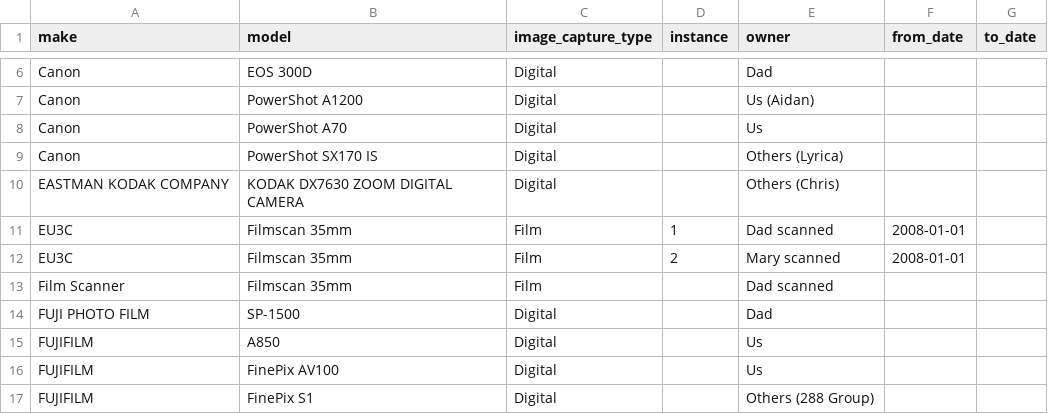
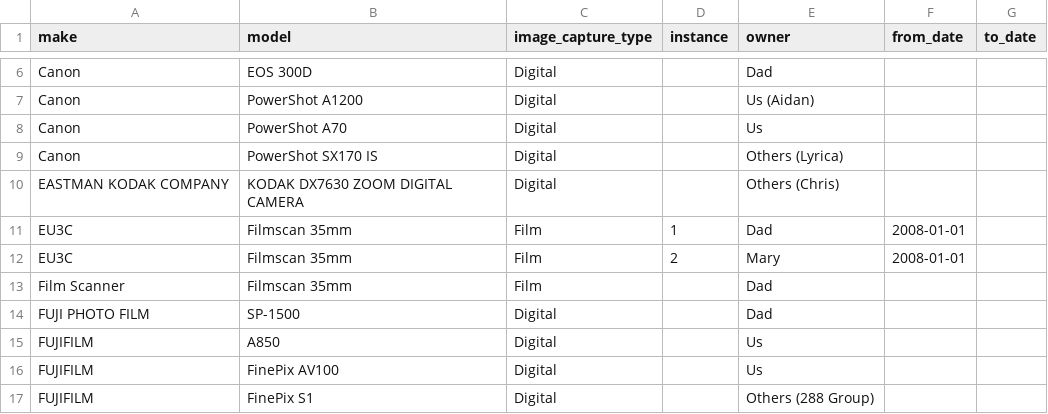
Before and after one commit to lucyconnuk/PhotoSort, a CSV file: data/cameras.csv, drawn as a sheet; only a part is shown, gaps mark what is left out; the diff names each change by its address in the sheet, - before the commit and + after, or states it on an @@ line.

Commit message:
Remove extra spaces. Remove " scanned" suffix (as it's shown by ICT anyway)

```diff
--- a/data/cameras.csv
+++ b/data/cameras.csv
-E11 (owner): Dad scanned
+E11 (owner): Dad
-E12 (owner): Mary scanned
+E12 (owner): Mary
-E13 (owner): Dad scanned
+E13 (owner): Dad
```
